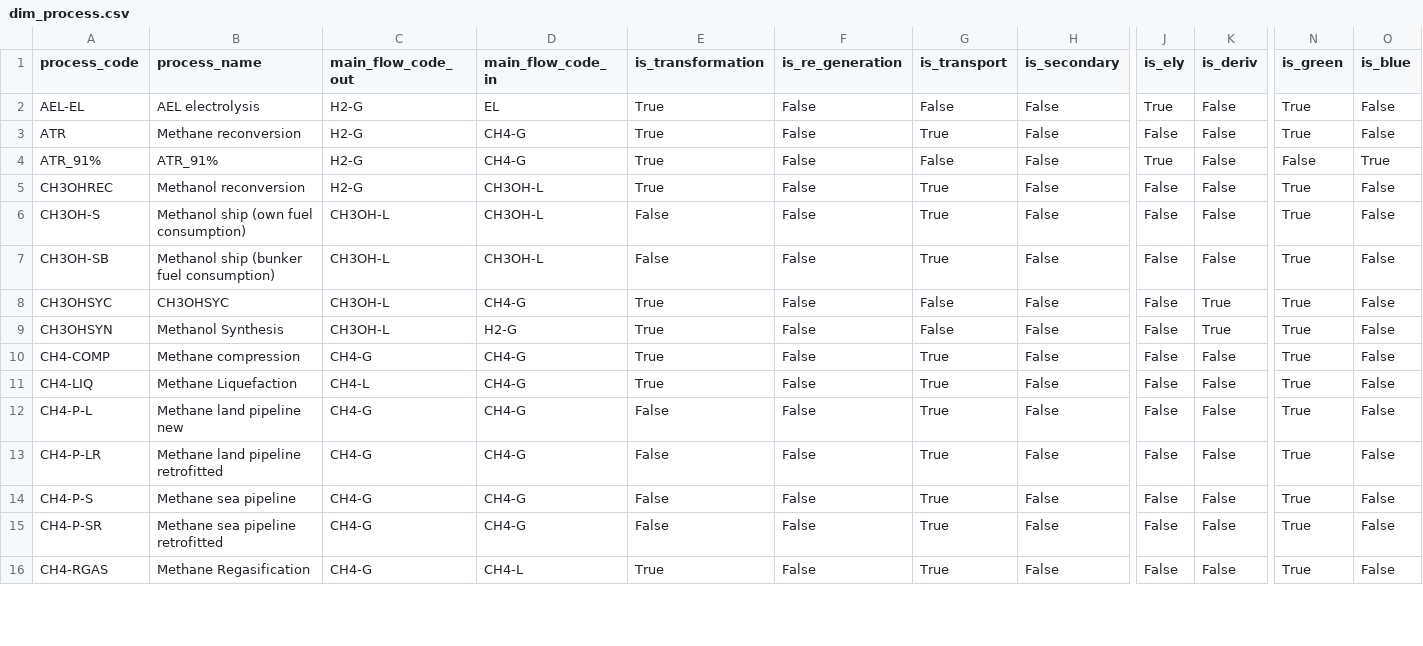
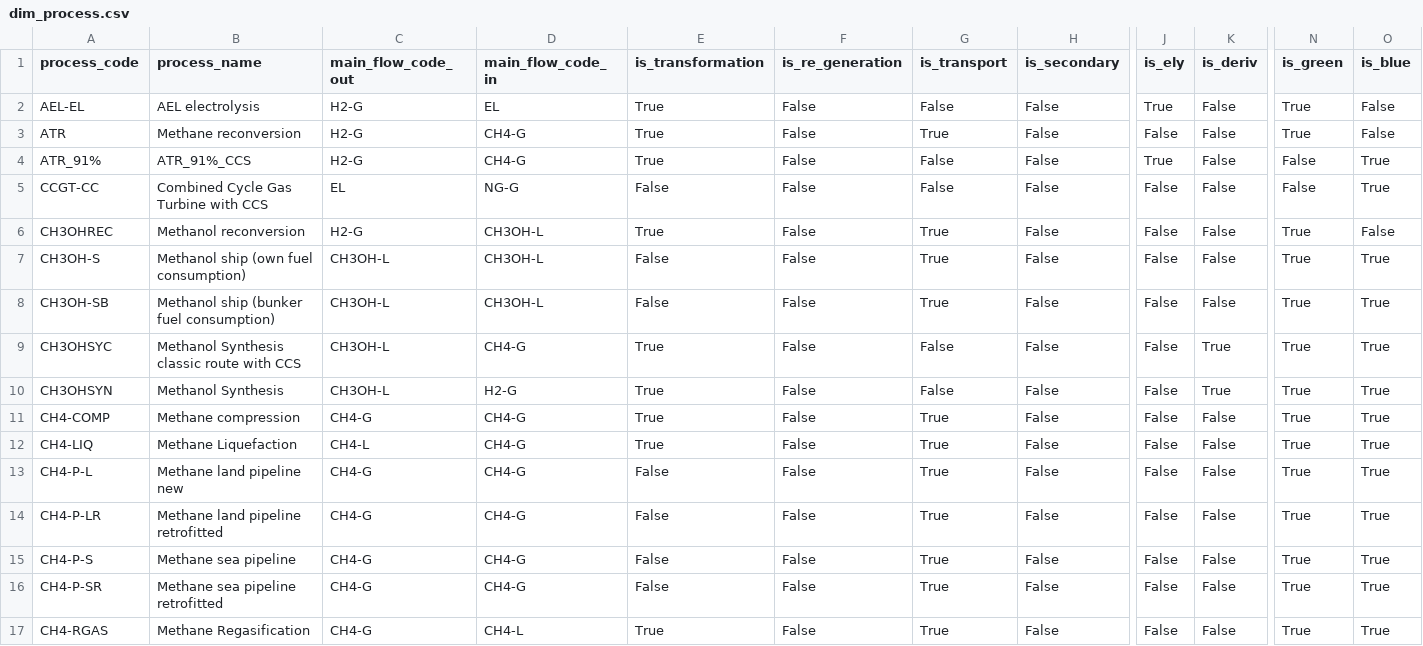
Before and after one commit to agoenergy/ptx-boa, a CSV file: ptxboa/static/dim_process.csv, drawn as a sheet; only a part is shown, gaps mark what is left out; addresses are those after the commit; rows hold the shown columns only; the diff covers the shown part only; the diff names each change by its address in the sheet, - before the commit and + after, or states it on an @@ line.

Commit message:
first partially updated data for blue tool

```diff
--- a/ptxboa/static/dim_process.csv
+++ b/ptxboa/static/dim_process.csv
-B4 (process_name): ATR_91%
+B4 (process_name): ATR_91%_CCS
+row 5: CCGT-CC | Combined Cycle Gas Turbine with CCS | EL | NG-G | False | False | False | False | False | False | False | True
-O7:O17 (is_blue): False
+O7:O17 (is_blue): True
-B9 (process_name): CH3OHSYC
+B9 (process_name): Methanol Synthesis classic route with CCS
```
Also changed, not shown: 2 added rows and 24 edited cells elsewhere in this file, ptxboa/static/chains.csv, 1 other file.
